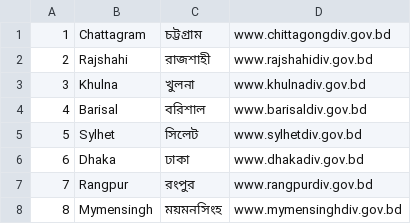
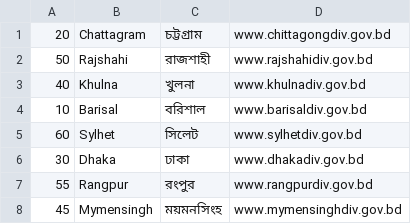
Before and after one commit to nuhil/bangladesh-geocode, a CSV file: divisions/divisions.csv, drawn as a sheet.

Commit message:
Updated Divisional GeoCode

```diff
--- a/divisions/divisions.csv
+++ b/divisions/divisions.csv
@@ -1,8 +1,8 @@
-"1","Chattagram","চট্টগ্রাম","www.chittagongdiv.gov.bd"
-"2","Rajshahi","রাজশাহী","www.rajshahidiv.gov.bd"
-"3","Khulna","খুলনা","www.khulnadiv.gov.bd"
-"4","Barisal","বরিশাল","www.barisaldiv.gov.bd"
-"5","Sylhet","সিলেট","www.sylhetdiv.gov.bd"
-"6","Dhaka","ঢাকা","www.dhakadiv.gov.bd"
-"7","Rangpur","রংপুর","www.rangpurdiv.gov.bd"
-"8","Mymensingh","ময়মনসিংহ","www.mymensinghdiv.gov.bd"
+"20","Chattagram","চট্টগ্রাম","www.chittagongdiv.gov.bd"
+"50","Rajshahi","রাজশাহী","www.rajshahidiv.gov.bd"
+"40","Khulna","খুলনা","www.khulnadiv.gov.bd"
+"10","Barisal","বরিশাল","www.barisaldiv.gov.bd"
+"60","Sylhet","সিলেট","www.sylhetdiv.gov.bd"
+"30","Dhaka","ঢাকা","www.dhakadiv.gov.bd"
+"55","Rangpur","রংপুর","www.rangpurdiv.gov.bd"
+"45","Mymensingh","ময়মনসিংহ","www.mymensinghdiv.gov.bd"
```
